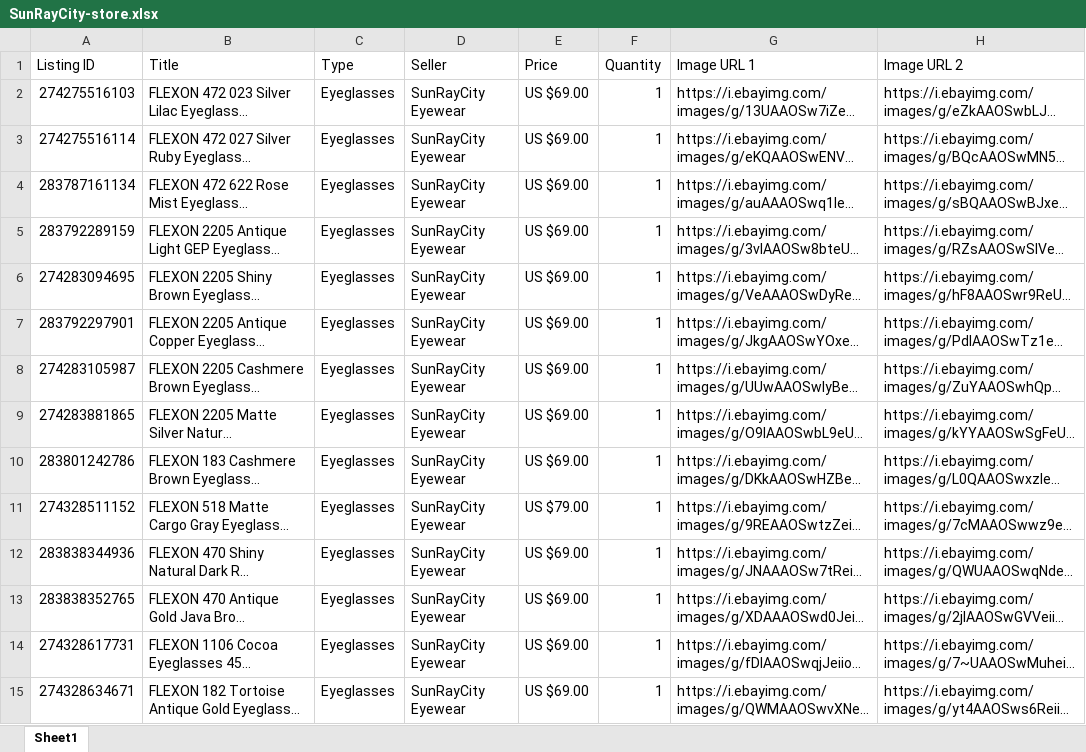
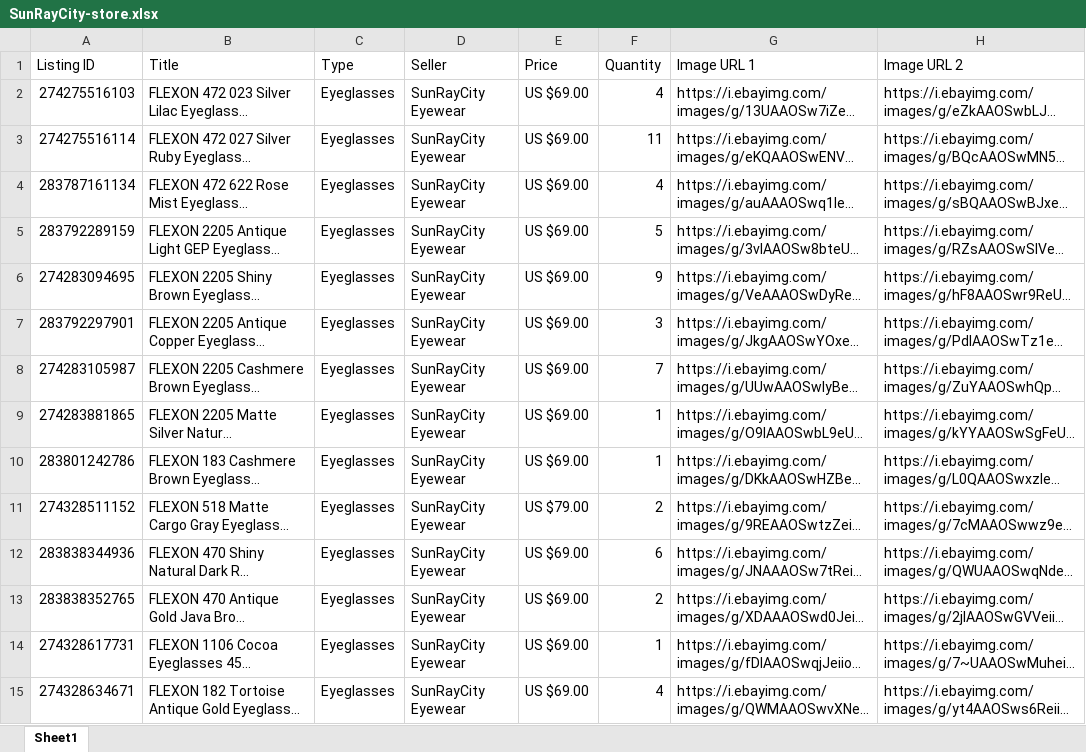
Before and after one commit to mfrankca/web-_scrapping, an Excel workbook: Output/SunRayCity-store.xlsx, sheet Sheet1, drawn as a sheet; only a part is shown; long unchanged cells end in …; values as stored, in another font and other column widths than the file's, no cell formats; the diff covers the shown part only; the diff names each change by its address in the sheet, - before the commit and + after, or states it on an @@ line.

```diff
--- a/Output/SunRayCity-store.xlsx (sheet Sheet1)
+++ b/Output/SunRayCity-store.xlsx (sheet Sheet1)
-F2 (Quantity): 1
+F2 (Quantity): 4
-F3 (Quantity): 1
+F3 (Quantity): 11
-F4 (Quantity): 1
+F4 (Quantity): 4
-F5 (Quantity): 1
+F5 (Quantity): 5
-F6 (Quantity): 1
+F6 (Quantity): 9
-F7 (Quantity): 1
+F7 (Quantity): 3
-F8 (Quantity): 1
+F8 (Quantity): 7
-F11 (Quantity): 1
+F11 (Quantity): 2
-F12 (Quantity): 1
+F12 (Quantity): 6
-F13 (Quantity): 1
+F13 (Quantity): 2
-F15 (Quantity): 1
+F15 (Quantity): 4
```
Also changed, not shown: 570 edited cells elsewhere in this sheet, cell formats, Output/Cozmo1408.xlsx, Output/Lubababie.xlsx, 3 other files.
